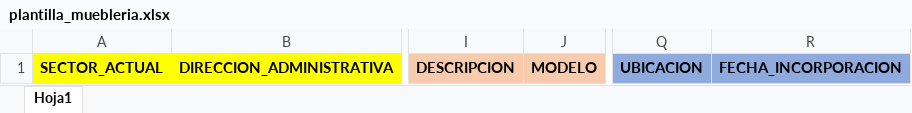
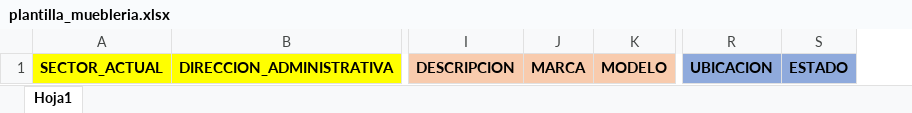
Before and after one commit to AdhemarGAMLP/cmms-gamlp, an Excel workbook: plantillas/plantilla_muebleria.xlsx, sheet Hoja1, drawn as a sheet; only a part is shown, gaps mark what is left out; values as stored, in another font and other column widths than the file's, no borders; removed rows and columns are numbered as before the commit, all else as after; the diff names each change by its address in the sheet, - before the commit and + after, or states it on an @@ line.

```diff
--- a/plantillas/plantilla_muebleria.xlsx (sheet Hoja1)
+++ b/plantillas/plantilla_muebleria.xlsx (sheet Hoja1)
+column J, row 1: MARCA
-column R, row 1: FECHA_INCORPORACION
+column S, row 1: ESTADO
```
Also changed, not shown: 12 other files.
